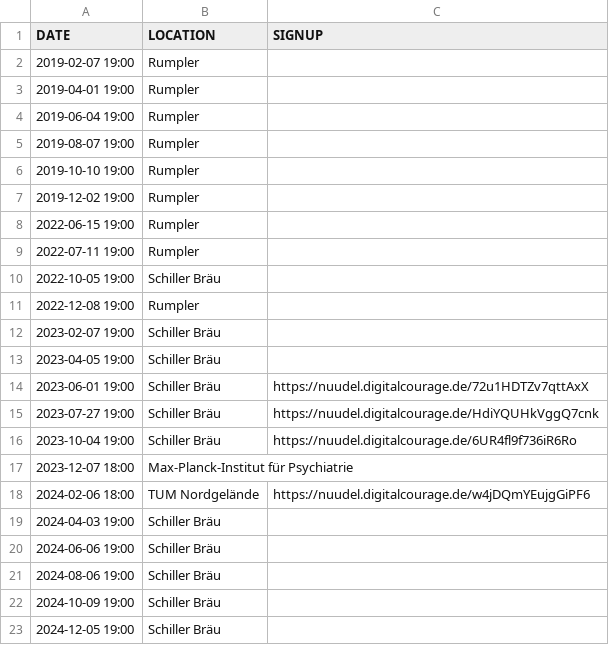
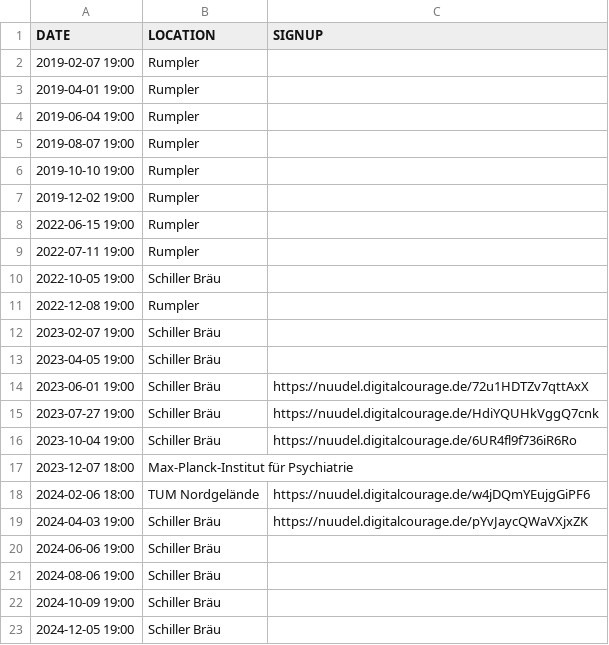
Before and after one commit to leahneukirchen/stammtisch-muenchen.dante.de, a CSV file: dates.csv, drawn as a sheet.

Commit message:
apr 2024

```diff
--- a/dates.csv
+++ b/dates.csv
@@ -18,3 +18,3 @@ DATE;LOCATION;SIGNUP
 2024-02-06 18:00;TUM Nordgelände;https://nuudel.digitalcourage.de/w4jDQmYEujgGiPF6
-2024-04-03 19:00;Schiller Bräu
+2024-04-03 19:00;Schiller Bräu;https://nuudel.digitalcourage.de/pYvJaycQWaVXjxZK
 2024-06-06 19:00;Schiller Bräu
```
